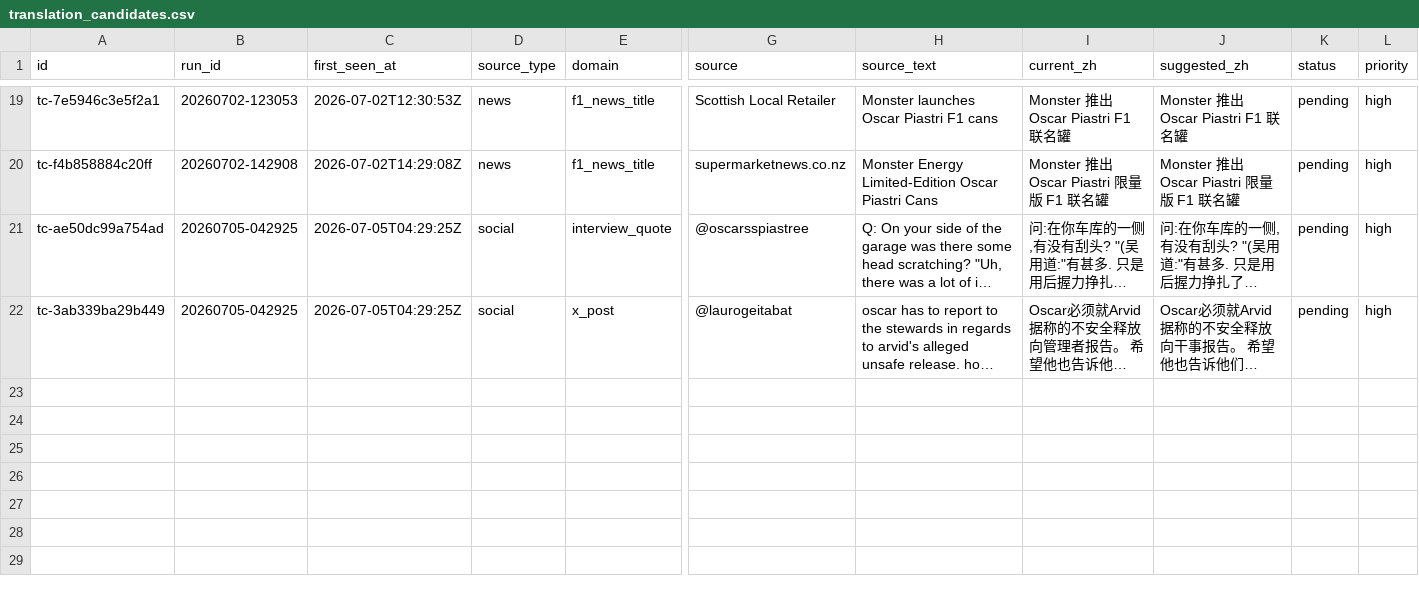
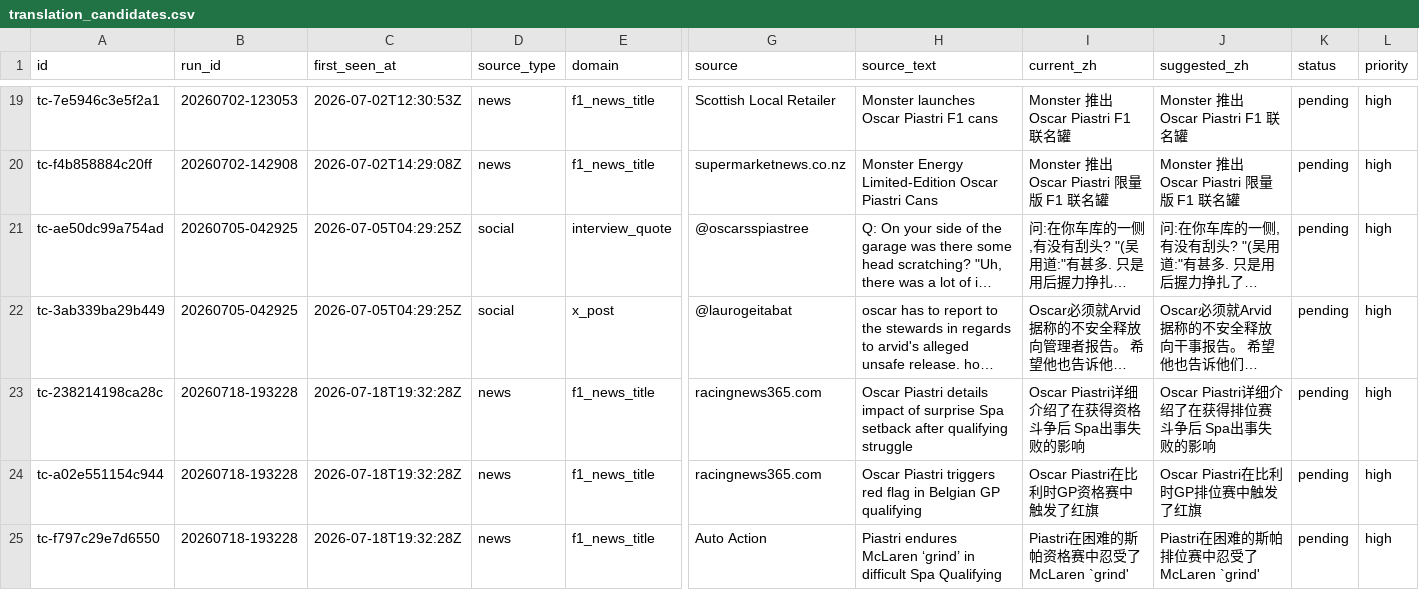
Before and after one commit to ZnonYmitY/piasnews, a CSV file: data/translation_candidates.csv, drawn as a sheet; only a part is shown, gaps mark what is left out; long unchanged cells end in …; rows hold the shown columns only; the diff names each change by its address in the sheet, - before the commit and + after, or states it on an @@ line.

```diff
--- a/data/translation_candidates.csv
+++ b/data/translation_candidates.csv
+row 23: tc-238214198ca28c | 20260718-193228 | 2026-07-18T19:32:28Z | news | f1_news_title | racingnews365.com | Oscar Piastri details impact of surprise Spa setback after qualifying struggle | Oscar Piastri详细介绍了在获得资格斗争后 Spa出事失败的影响 | Oscar Piastri详细介绍了在获得排位赛斗争后 Spa出事失败的影响 | pending | high
+row 24: tc-a02e551154c944 | 20260718-193228 | 2026-07-18T19:32:28Z | news | f1_news_title | racingnews365.com | Oscar Piastri triggers red flag in Belgian GP qualifying | Oscar Piastri在比利时GP资格赛中触发了红旗 | Oscar Piastri在比利时GP排位赛中触发了红旗 | pending | high
+row 25: tc-f797c29e7d6550 | 20260718-193228 | 2026-07-18T19:32:28Z | news | f1_news_title | Auto Action | Piastri endures McLaren ‘grind’ in difficult Spa Qualifying | Piastri在困难的斯帕资格赛中忍受了McLaren `grind' | Piastri在困难的斯帕排位赛中忍受了McLaren `grind' | pending | high
```
Also changed, not shown: 8 other files.
